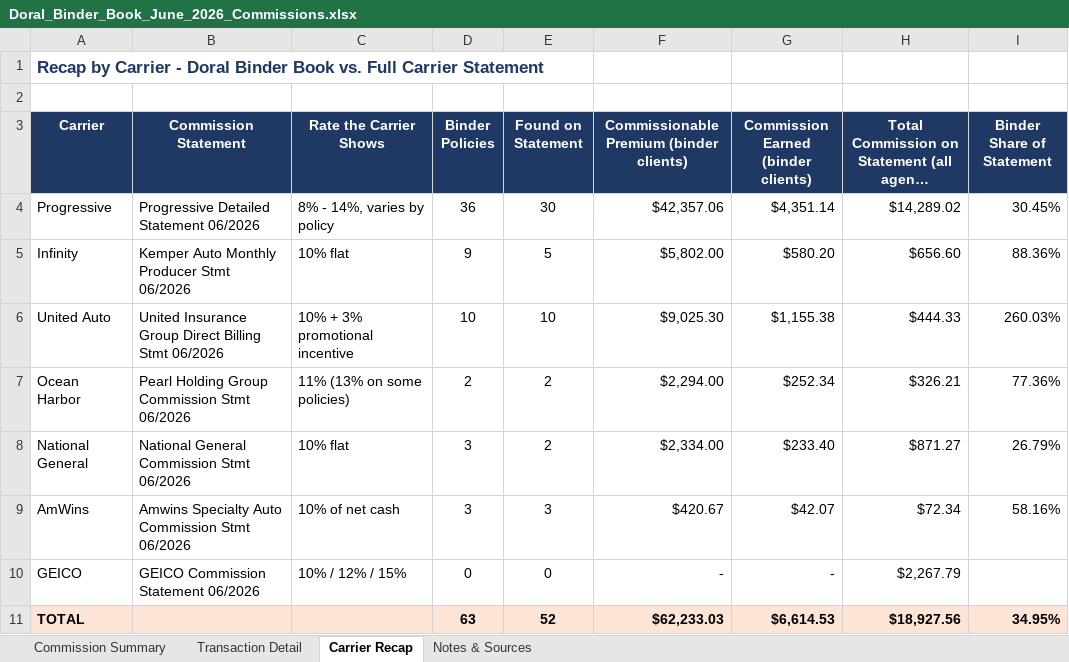
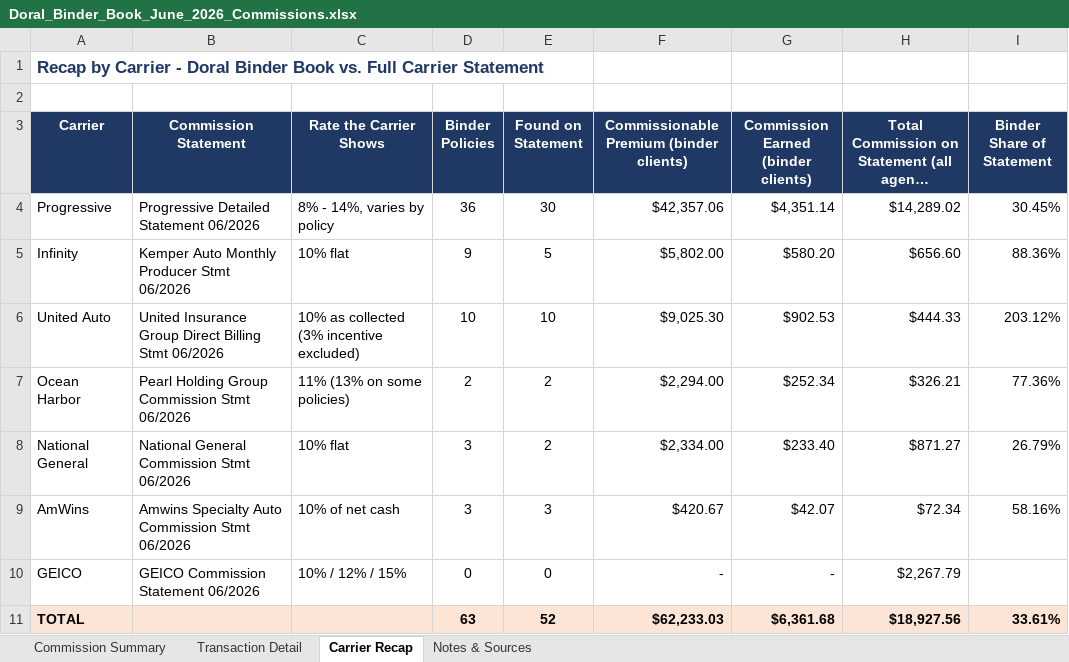
Before and after one commit to amanzor/uib-binderbook, an Excel workbook: commissions/2026-06/Doral_Binder_Book_June_2026_Commissions.xlsx, sheet Carrier Recap, drawn as a sheet; long unchanged cells end in …; values as stored, in another font and other column widths than the file's, no borders; the diff names each change by its address in the sheet, - before the commit and + after, or states it on an @@ line.

```diff
--- a/commissions/2026-06/Doral_Binder_Book_June_2026_Commissions.xlsx (sheet Carrier Recap)
+++ b/commissions/2026-06/Doral_Binder_Book_June_2026_Commissions.xlsx (sheet Carrier Recap)
-C6 (Rate the Carrier Shows): 10% + 3% promotional incentive
+C6 (Rate the Carrier Shows): 10% as collected (3% incentive excluded)
-G6: $1,155.38
+G6: $902.53
-I6 (Binder Share of Statement): 260.03%
+I6 (Binder Share of Statement): 203.12%
-G11: $6,614.53
+G11: $6,361.68
-I11 (Binder Share of Statement): 34.95%
+I11 (Binder Share of Statement): 33.61%
```
Also changed, not shown: sheet Commission Summary, sheet Notes & Sources, sheet Transaction Detail, formulas that keep their value, 1 other file.
